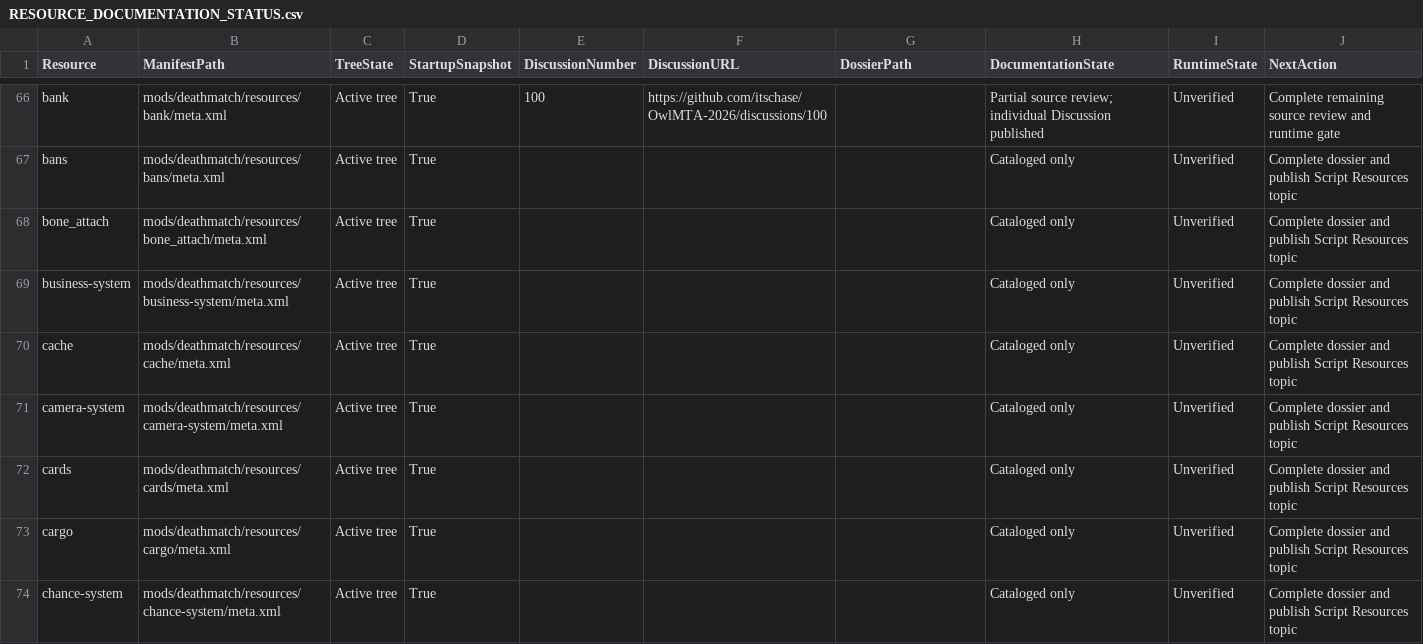
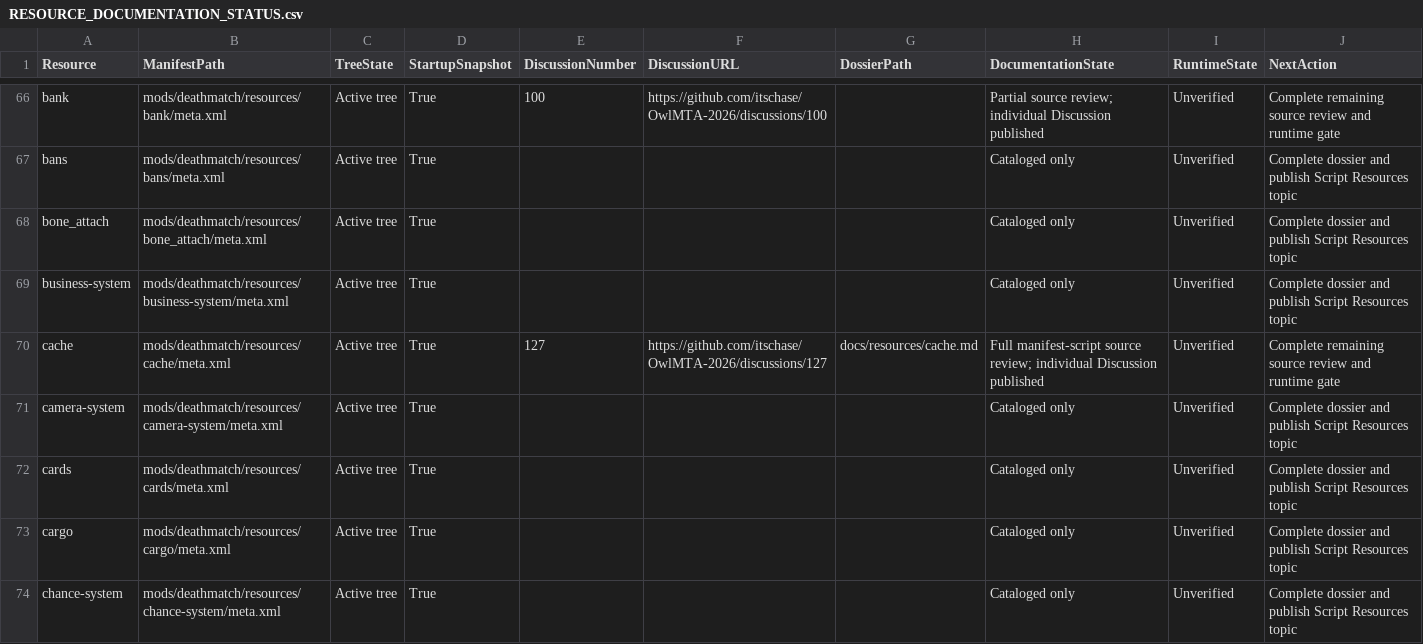
Before and after one commit to itschase/OwlMTA-2026, a CSV file: RESOURCE_DOCUMENTATION_STATUS.csv, drawn as a sheet; only a part is shown, gaps mark what is left out; the diff covers the shown part only.

```diff
--- a/RESOURCE_DOCUMENTATION_STATUS.csv
+++ b/RESOURCE_DOCUMENTATION_STATUS.csv
@@ -69,3 +69,3 @@
 "business-system","mods/deathmatch/resources/business-system/meta.xml","Active tree","True","","","","Cataloged only","Unverified","Complete dossier and publish Script Resources topic"
-"cache","mods/deathmatch/resources/cache/meta.xml","Active tree","True","","","","Cataloged only","Unverified","Complete dossier and publish Script Resources topic"
+"cache","mods/deathmatch/resources/cache/meta.xml","Active tree","True","127","https://github.com/itschase/OwlMTA-2026/discussions/127","docs/resources/cache.md","Full manifest-script source review; individual Discussion published","Unverified","Complete remaining source review and runtime gate"
 "camera-system","mods/deathmatch/resources/camera-system/meta.xml","Active tree","True","","","","Cataloged only","Unverified","Complete dossier and publish Script Resources topic"
```
Also changed, not shown: 25 edited cells elsewhere in this file, 4 other files.
